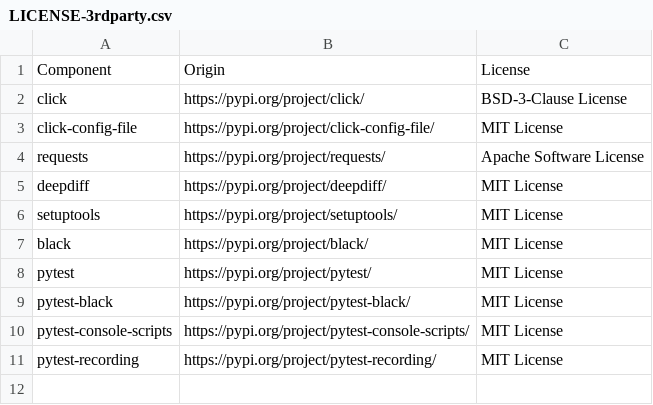
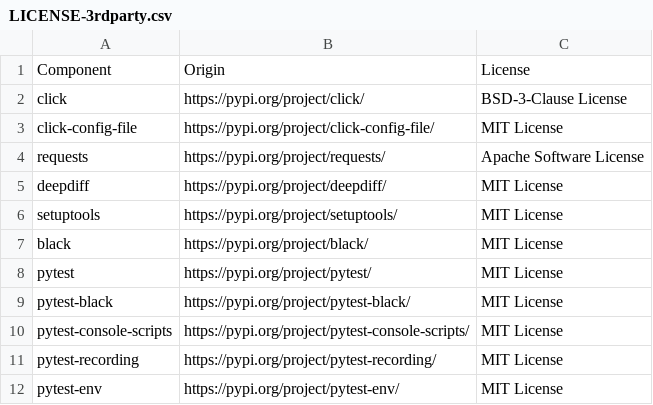
Before and after one commit to DataDog/datadog-sync-cli, a CSV file: LICENSE-3rdparty.csv, drawn as a sheet.

Commit message:
add pytest-env to LICENSE-3rd-party

```diff
--- a/LICENSE-3rdparty.csv
+++ b/LICENSE-3rdparty.csv
@@ -11 +11,2 @@ pytest-console-scripts,https://pypi.org/project/pytest-console-scripts/,MIT Lice
 pytest-recording,https://pypi.org/project/pytest-recording/,MIT License
+pytest-env,https://pypi.org/project/pytest-env/,MIT License
```
